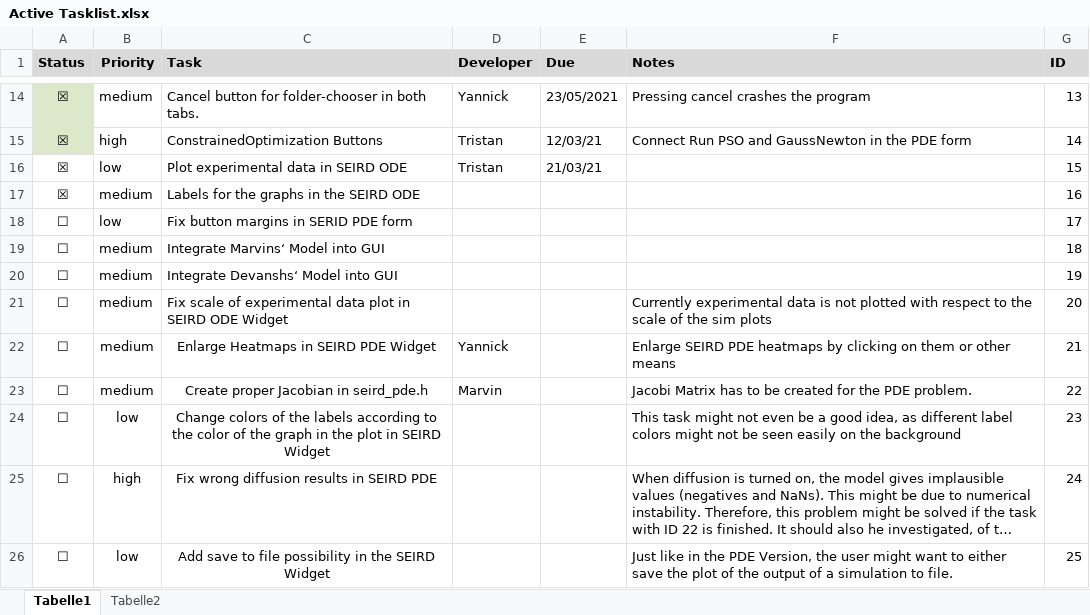
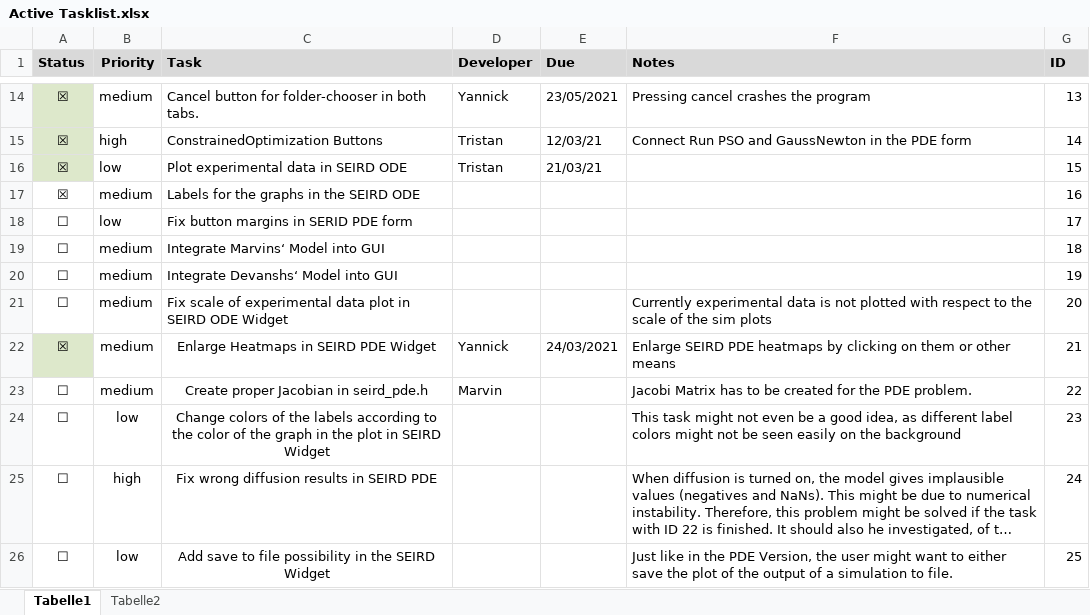
Before and after one commit to devanshr/Epidemics, an Excel workbook: documents/development/Active Tasklist.xlsx, sheet Tabelle1, drawn as a sheet; only a part is shown, gaps mark what is left out; long unchanged cells end in …; values as stored, in another font and other column widths than the file's, no borders; the diff names each change by its address in the sheet, - before the commit and + after, or states it on an @@ line.

Commit message:
tasklist updated

```diff
--- a/documents/development/Active Tasklist.xlsx (sheet Tabelle1)
+++ b/documents/development/Active Tasklist.xlsx (sheet Tabelle1)
-A16 fill: none
+A16 fill: #DDE8CB
-A22 (Status): ☐
+A22 (Status): ☒
-A22 fill: none
+A22 fill: #DDE8CB
-E22 (Due): (empty)
+E22 (Due): 24/03/2021
```
Also changed, not shown: 10 other files.
